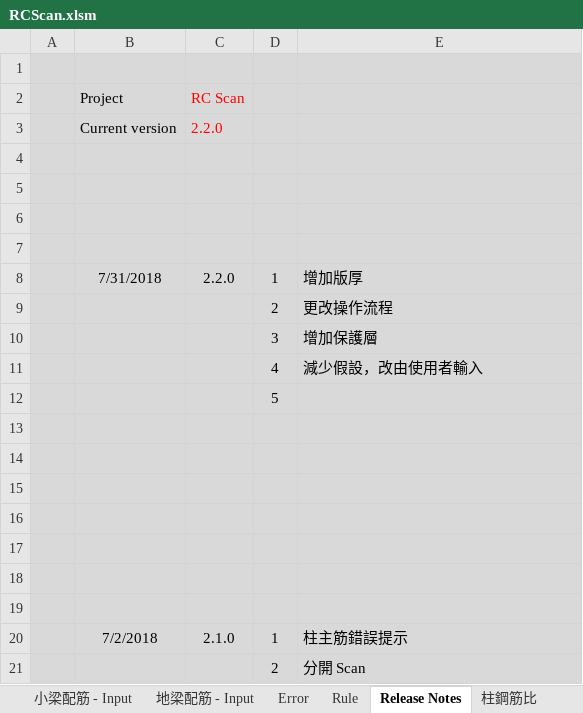
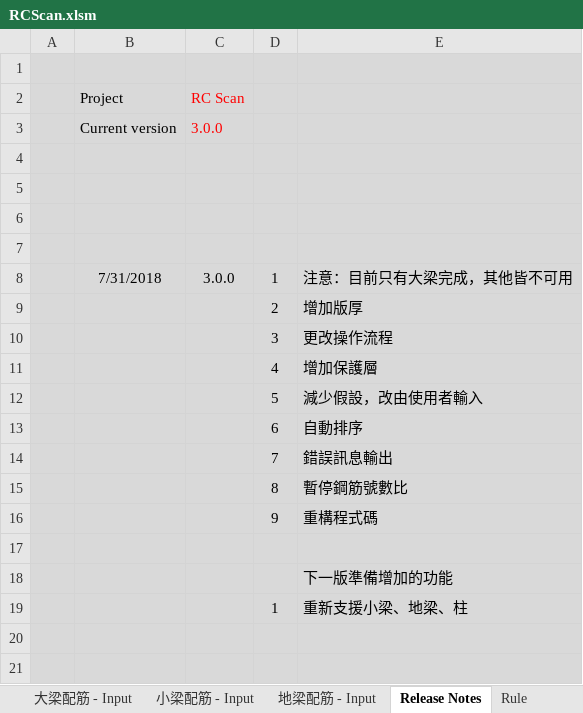
Before and after one commit to skyran1278/VbaProject, an Excel workbook: 20170524_RCScan/RCScan.xlsm, sheet Release Notes, drawn as a sheet; only a part is shown; the shorter side is filled out with more unchanged rows; values as stored, in another font and other column widths than the file's, no borders; charts and pictures not drawn; addresses are those after the commit; the diff names each change by its address in the sheet, - before the commit and + after, or states it on an @@ line.

```diff
--- a/20170524_RCScan/RCScan.xlsm (sheet Release Notes)
+++ b/20170524_RCScan/RCScan.xlsm (sheet Release Notes)
@@ sheet tab order changed: 大梁配筋 - Input | 小梁配筋 - Input | 地梁配筋 - Input | Release Notes | Rule @@
-C3: 2.2.0
+C3: 3.0.0
-C8: 2.2.0
+C8: 3.0.0
-E8: 增加版厚
+E8: 注意：目前只有大梁完成，其他皆不可用
-E9: 更改操作流程
+E9: 增加版厚
-E10: 增加保護層
+E10: 更改操作流程
-E11: 減少假設，改由使用者輸入
+E11: 增加保護層
-E12: (empty)
+E12: 減少假設，改由使用者輸入
+row 13:  |  |  | 6 | 自動排序
+row 14:  |  |  | 7 | 錯誤訊息輸出
+row 15:  |  |  | 8 | 暫停鋼筋號數比
+row 16:  |  |  | 9 | 重構程式碼
-E18: (empty)
+E18: 下一版準備增加的功能
+row 19:  |  |  | 1 | 重新支援小梁、地梁、柱
```
Also changed, not shown: sheet General Information, sheet Error, charts or pictures, 2 other files.
